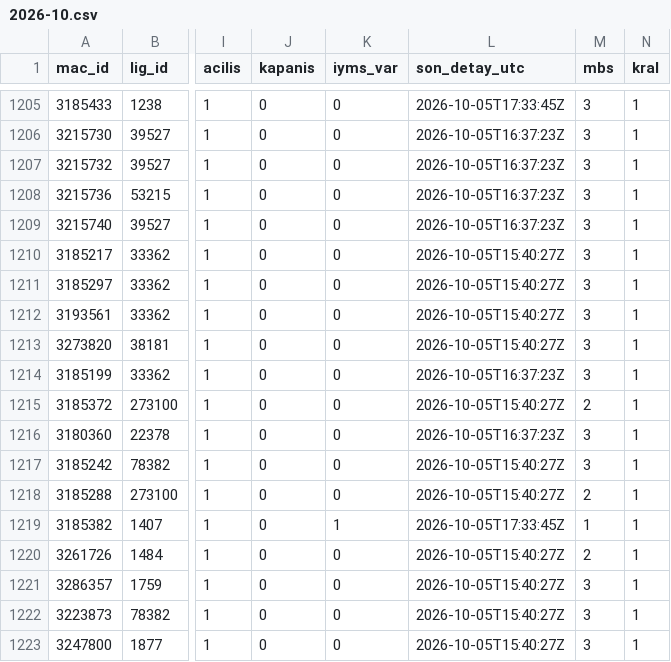
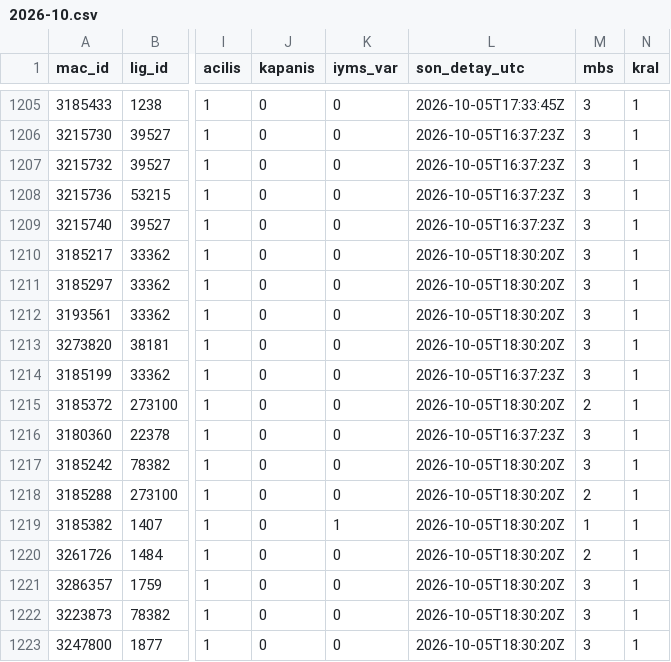
Before and after one commit to serhatblb/iddaa-analiz, a CSV file: data/maclar/2026-10.csv, drawn as a sheet; only a part is shown, gaps mark what is left out; the diff covers the shown part only; the diff names each change by its address in the sheet, - before the commit and + after, or states it on an @@ line.

```diff
--- a/data/maclar/2026-10.csv
+++ b/data/maclar/2026-10.csv
-L1210:L1213 (son_detay_utc): 2026-10-05T15:40:27Z
+L1210:L1213 (son_detay_utc): 2026-10-05T18:30:20Z
-L1215 (son_detay_utc): 2026-10-05T15:40:27Z
+L1215 (son_detay_utc): 2026-10-05T18:30:20Z
-L1217:L1218 (son_detay_utc): 2026-10-05T15:40:27Z
+L1217:L1218 (son_detay_utc): 2026-10-05T18:30:20Z
-L1219 (son_detay_utc): 2026-10-05T17:33:45Z
+L1219 (son_detay_utc): 2026-10-05T18:30:20Z
-L1220:L1223 (son_detay_utc): 2026-10-05T15:40:27Z
+L1220:L1223 (son_detay_utc): 2026-10-05T18:30:20Z
```
Also changed, not shown: 4 added rows and 118 edited cells elsewhere in this file, data/sonuclar/2026-09.csv, data/sonuclar/2026-10.csv, 5 other files.
